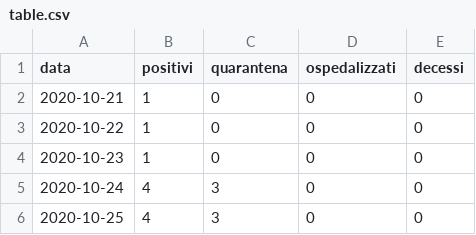
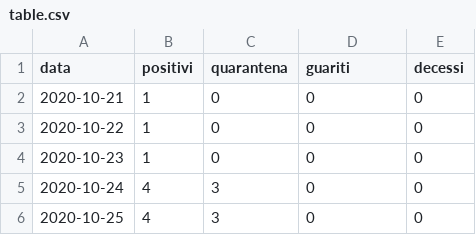
Before and after one commit to AKILL97/Datasets-COVID-19, a CSV file: table.csv, drawn as a sheet; only a part is shown.

Commit message:
Update table.csv

```diff
--- a/table.csv
+++ b/table.csv
@@ -1,2 +1,2 @@
-data,positivi,quarantena,ospedalizzati,decessi
+data,positivi,quarantena,guariti,decessi
 2020-10-21,1,0,0,0
```
